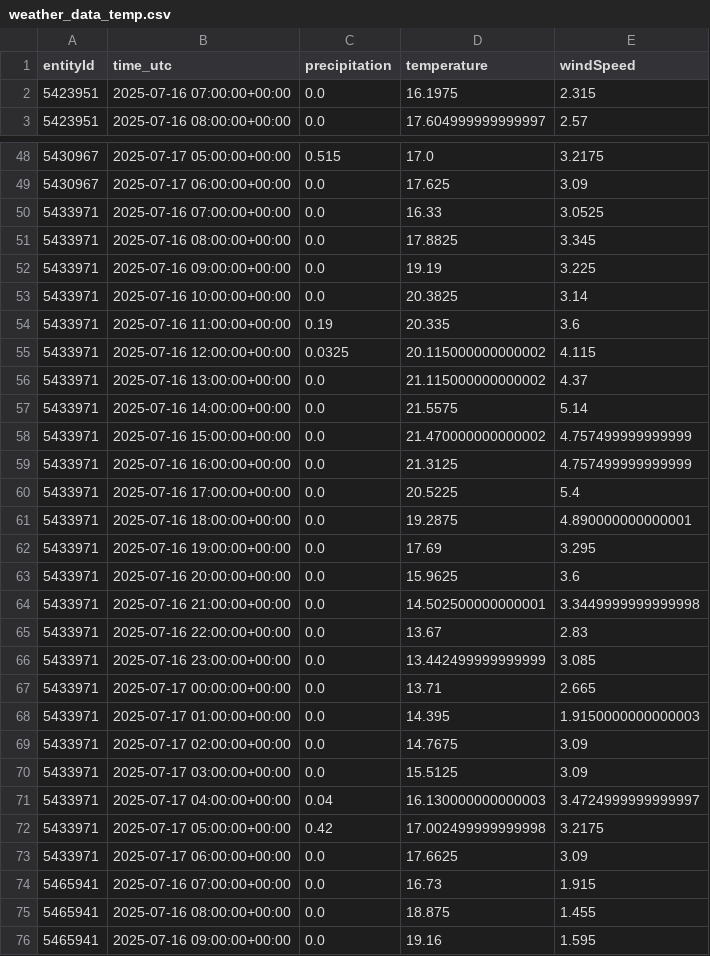
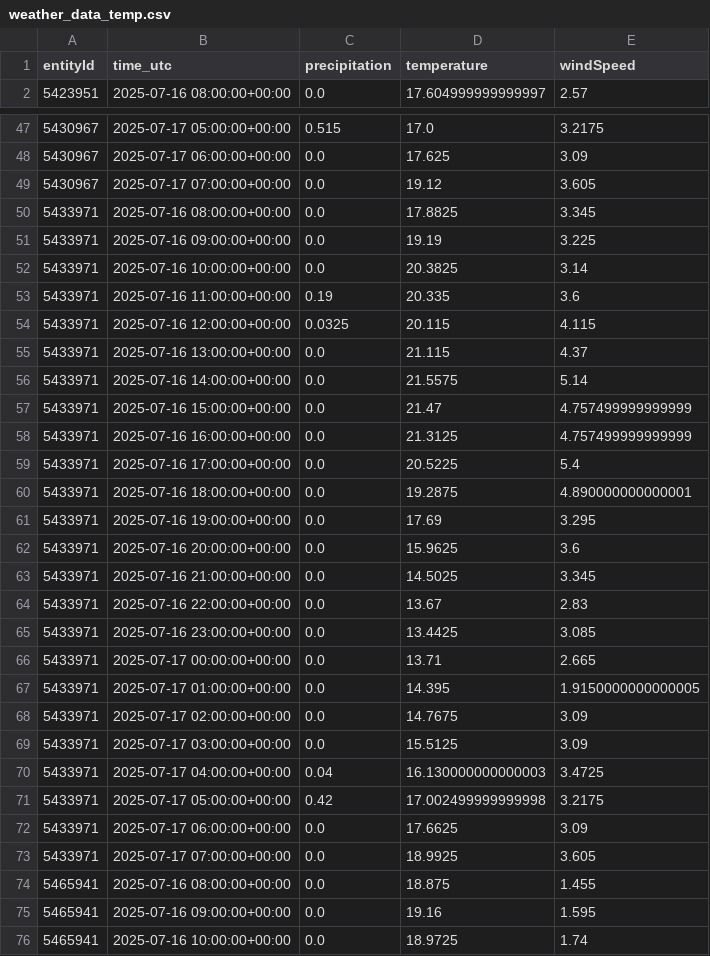
Before and after one commit to kielregionmobil/Sprottenflotte_Prediction, a CSV file: data/weather_data_temp.csv, drawn as a sheet; only a part is shown, gaps mark what is left out; the shorter side is filled out with more unchanged rows; the diff covers the shown part only.

```diff
--- a/data/weather_data_temp.csv
+++ b/data/weather_data_temp.csv
@@ -1,3 +1,2 @@
 entityId,time_utc,precipitation,temperature,windSpeed
-5423951,2025-07-16 07:00:00+00:00,0.0,16.1975,2.315
 5423951,2025-07-16 08:00:00+00:00,0.0,17.604999999999997,2.57
@@ -49,3 +48,3 @@ entityId,time_utc,precipitation,temperature,windSpeed
 5430967,2025-07-17 06:00:00+00:00,0.0,17.625,3.09
-5433971,2025-07-16 07:00:00+00:00,0.0,16.33,3.0525
+5430967,2025-07-17 07:00:00+00:00,0.0,19.12,3.605
 5433971,2025-07-16 08:00:00+00:00,0.0,17.8825,3.345
@@ -54,6 +53,6 @@ entityId,time_utc,precipitation,temperature,windSpeed
 5433971,2025-07-16 11:00:00+00:00,0.19,20.335,3.6
-5433971,2025-07-16 12:00:00+00:00,0.0325,20.115000000000002,4.115
-5433971,2025-07-16 13:00:00+00:00,0.0,21.115000000000002,4.37
+5433971,2025-07-16 12:00:00+00:00,0.0325,20.115,4.115
+5433971,2025-07-16 13:00:00+00:00,0.0,21.115,4.37
 5433971,2025-07-16 14:00:00+00:00,0.0,21.5575,5.14
-5433971,2025-07-16 15:00:00+00:00,0.0,21.470000000000002,4.757499999999999
+5433971,2025-07-16 15:00:00+00:00,0.0,21.47,4.757499999999999
 5433971,2025-07-16 16:00:00+00:00,0.0,21.3125,4.757499999999999
@@ -63,13 +62,13 @@ entityId,time_utc,precipitation,temperature,windSpeed
 5433971,2025-07-16 20:00:00+00:00,0.0,15.9625,3.6
-5433971,2025-07-16 21:00:00+00:00,0.0,14.502500000000001,3.3449999999999998
+5433971,2025-07-16 21:00:00+00:00,0.0,14.5025,3.345
 5433971,2025-07-16 22:00:00+00:00,0.0,13.67,2.83
-5433971,2025-07-16 23:00:00+00:00,0.0,13.442499999999999,3.085
+5433971,2025-07-16 23:00:00+00:00,0.0,13.4425,3.085
 5433971,2025-07-17 00:00:00+00:00,0.0,13.71,2.665
-5433971,2025-07-17 01:00:00+00:00,0.0,14.395,1.9150000000000003
+5433971,2025-07-17 01:00:00+00:00,0.0,14.395,1.9150000000000005
 5433971,2025-07-17 02:00:00+00:00,0.0,14.7675,3.09
 5433971,2025-07-17 03:00:00+00:00,0.0,15.5125,3.09
-5433971,2025-07-17 04:00:00+00:00,0.04,16.130000000000003,3.4724999999999997
+5433971,2025-07-17 04:00:00+00:00,0.04,16.130000000000003,3.4725
 5433971,2025-07-17 05:00:00+00:00,0.42,17.002499999999998,3.2175
 5433971,2025-07-17 06:00:00+00:00,0.0,17.6625,3.09
-5465941,2025-07-16 07:00:00+00:00,0.0,16.73,1.915
+5433971,2025-07-17 07:00:00+00:00,0.0,18.9925,3.605
 5465941,2025-07-16 08:00:00+00:00,0.0,18.875,1.455
```
Also changed, not shown: 3 added rows, 2 removed rows and 46 edited cells elsewhere in this file.
